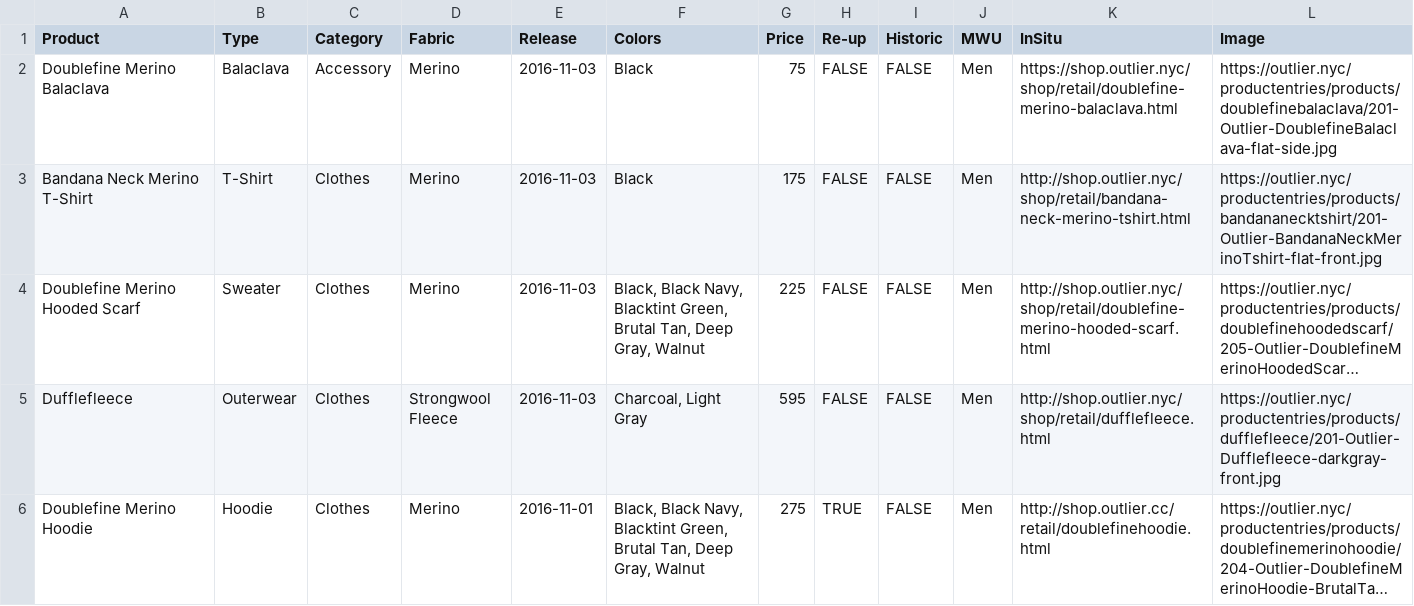
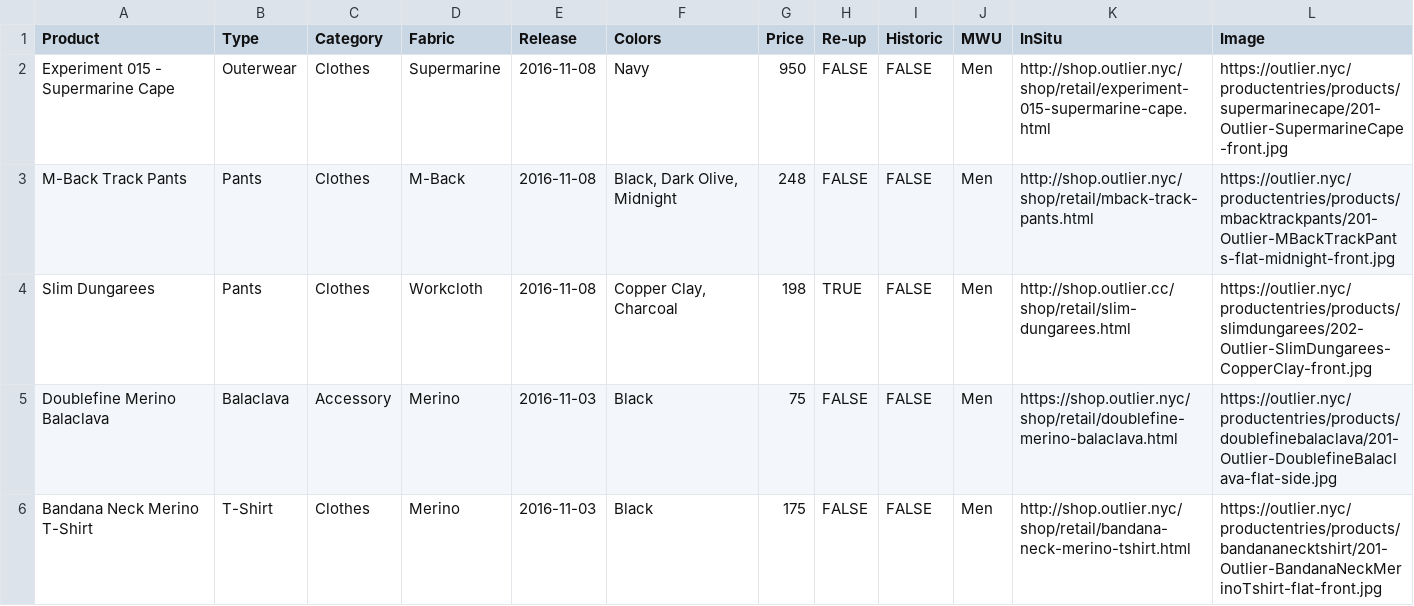
Before and after one commit to ciyer/outlier, a CSV file: outlier-data.csv, drawn as a sheet; only a part is shown; the shorter side is filled out with more unchanged rows; long unchanged cells end in ….

Commit message:
2016-11-08 drops.

```diff
--- a/outlier-data.csv
+++ b/outlier-data.csv
@@ -1,2 +1,5 @@
 Product,Type,Category,Fabric,Release,Colors,Price,Re-up,Historic,MWU,InSitu,Image
+Experiment 015 - Supermarine Cape,Outerwear,Clothes,Supermarine,2016-11-08,Navy,950,FALSE,FALSE,Men,http://shop.outlier.nyc/shop/retail/experiment-015-supermarine-cape.html,https://outlier.nyc/productentries/products/supermarinecape/201-Outlier-SupermarineCape-front.jpg
+M-Back Track Pants,Pants,Clothes,M-Back,2016-11-08,"Black, Dark Olive, Midnight",248,FALSE,FALSE,Men,http://shop.outlier.nyc/shop/retail/mback-track-pants.html,https://outlier.nyc/productentries/products/mbacktrackpants/201-Outlier-MBackTrackPants-flat-midnight-front.jpg
+Slim Dungarees,Pants,Clothes,Workcloth,2016-11-08,"Copper Clay, Charcoal",198,TRUE,FALSE,Men,http://shop.outlier.cc/shop/retail/slim-dungarees.html,https://outlier.nyc/productentries/products/slimdungarees/202-Outlier-SlimDungarees-CopperClay-front.jpg
 Doublefine Merino Balaclava,Balaclava,Accessory,Merino,2016-11-03,Black,75,FALSE,FALSE,Men,https://shop.outlier.nyc/shop/retail/doublefine-merino-balaclava.html,https://outlier.nyc/productentries/products/doublefinebalaclava/201-Outlier-DoublefineBalaclava-flat-side.jpg
```
